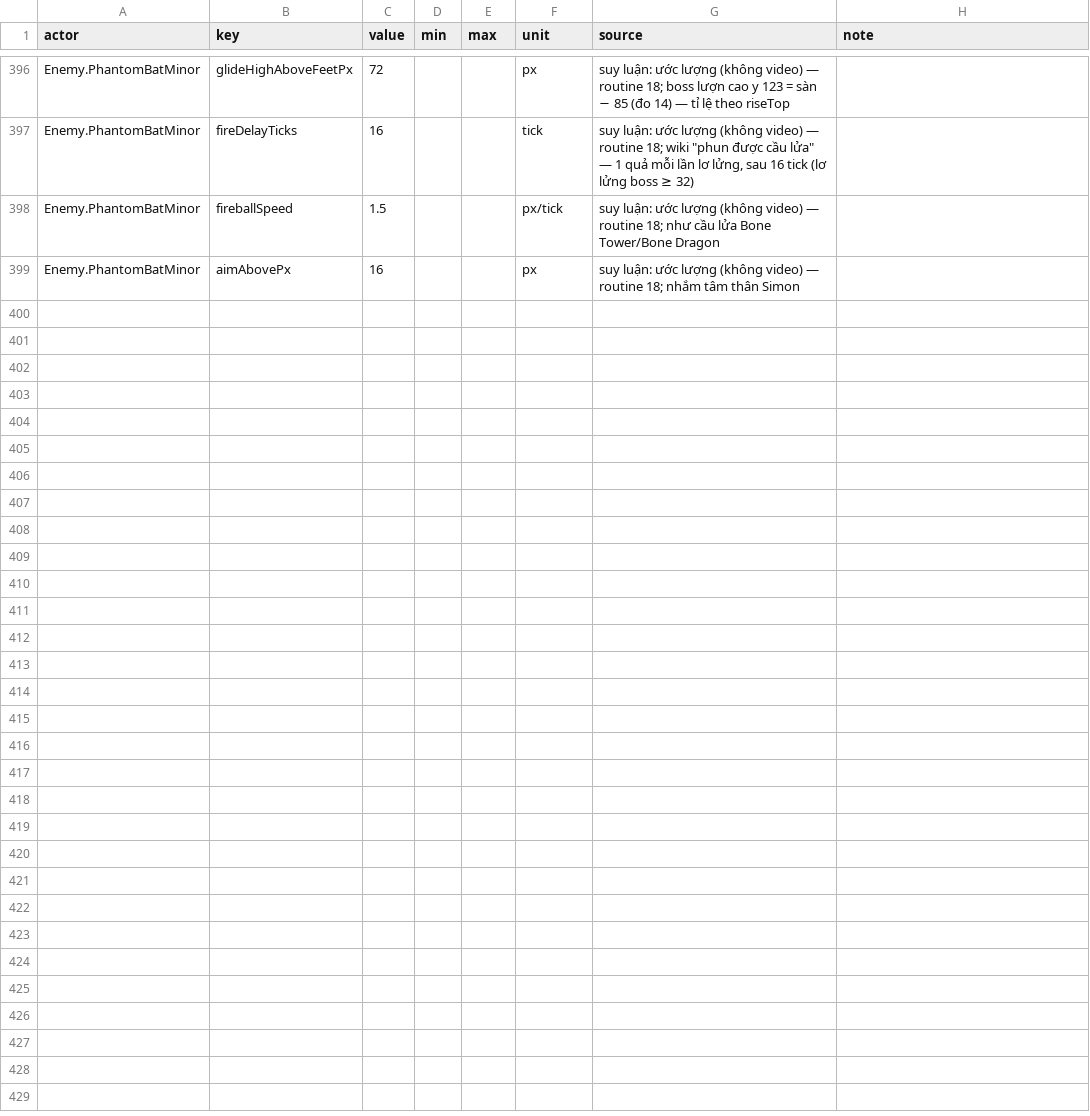
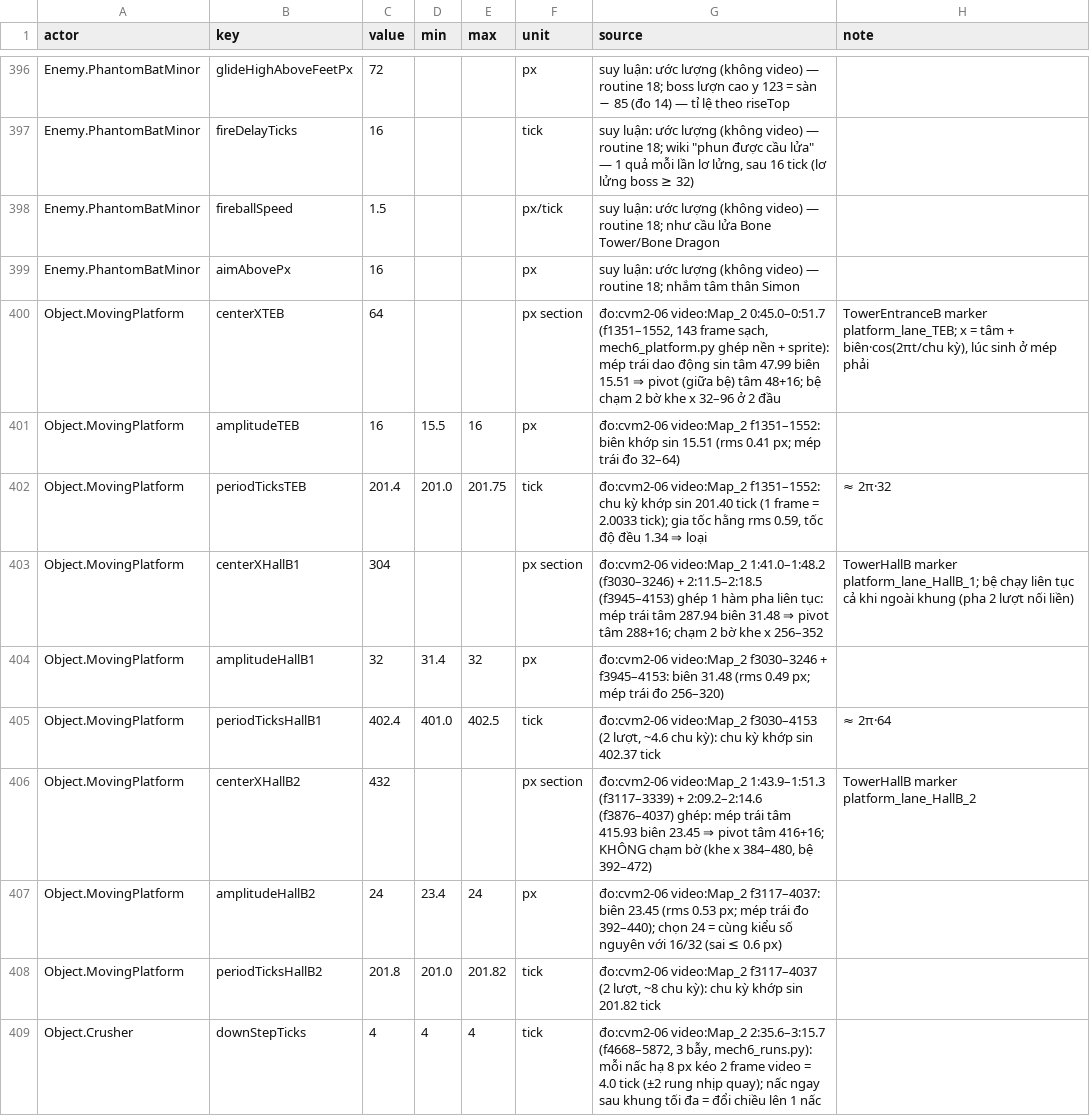
Before and after one commit to kvtuyen0315/Castlevania_Original, a CSV file: Assets/Data/Config/Csv/ConfigActorParam.csv, drawn as a sheet; only a part is shown, gaps mark what is left out; the diff covers the shown part only; the diff names each change by its address in the sheet, - before the commit and + after, or states it on an @@ line.

```diff
--- a/Assets/Data/Config/Csv/ConfigActorParam.csv
+++ b/Assets/Data/Config/Csv/ConfigActorParam.csv
+row 400: Object.MovingPlatform | centerXTEB | 64 |  |  | px section | đo:cvm2-06 video:Map_2 0:45.0–0:51.7 (f1351–1552, 143 frame sạch, mech6_platform.py ghép nền + sprite): mép trái dao động sin tâm 47.99 biên 15.51 ⇒ pivot (giữa bệ) tâm 48+16; bệ chạm 2 bờ khe x 32–96 ở 2 đầu | TowerEntranceB marker platform_lane_TEB; x = tâm + biên·cos(2πt/chu kỳ), lúc sinh ở mép phải
+row 401: Object.MovingPlatform | amplitudeTEB | 16 | 15.5 | 16 | px | đo:cvm2-06 video:Map_2 f1351–1552: biên khớp sin 15.51 (rms 0.41 px; mép trái đo 32–64)
+row 402: Object.MovingPlatform | periodTicksTEB | 201.4 | 201.0 | 201.75 | tick | đo:cvm2-06 video:Map_2 f1351–1552: chu kỳ khớp sin 201.40 tick (1 frame = 2.0033 tick); gia tốc hằng rms 0.59, tốc độ đều 1.34 ⇒ loại | ≈ 2π·32
+row 403: Object.MovingPlatform | centerXHallB1 | 304 |  |  | px section | đo:cvm2-06 video:Map_2 1:41.0–1:48.2 (f3030–3246) + 2:11.5–2:18.5 (f3945–4153) ghép 1 hàm pha liên tục: mép trái tâm 287.94 biên 31.48 ⇒ pivot tâm 288+16; chạm 2 bờ khe x 256–352 | TowerHallB marker platform_lane_HallB_1; bệ chạy liên tục cả khi ngoài khung (pha 2 lượt nối liền)
+row 404: Object.MovingPlatform | amplitudeHallB1 | 32 | 31.4 | 32 | px | đo:cvm2-06 video:Map_2 f3030–3246 + f3945–4153: biên 31.48 (rms 0.49 px; mép trái đo 256–320)
+row 405: Object.MovingPlatform | periodTicksHallB1 | 402.4 | 401.0 | 402.5 | tick | đo:cvm2-06 video:Map_2 f3030–4153 (2 lượt, ~4.6 chu kỳ): chu kỳ khớp sin 402.37 tick | ≈ 2π·64
+row 406: Object.MovingPlatform | centerXHallB2 | 432 |  |  | px section | đo:cvm2-06 video:Map_2 1:43.9–1:51.3 (f3117–3339) + 2:09.2–2:14.6 (f3876–4037) ghép: mép trái tâm 415.93 biên 23.45 ⇒ pivot tâm 416+16; KHÔNG chạm bờ (khe x 384–480, bệ 392–472) | TowerHallB marker platform_lane_HallB_2
+row 407: Object.MovingPlatform | amplitudeHallB2 | 24 | 23.4 | 24 | px | đo:cvm2-06 video:Map_2 f3117–4037: biên 23.45 (rms 0.53 px; mép trái đo 392–440); chọn 24 = cùng kiểu số nguyên với 16/32 (sai ≤ 0.6 px)
+row 408: Object.MovingPlatform | periodTicksHallB2 | 201.8 | 201.0 | 201.82 | tick | đo:cvm2-06 video:Map_2 f3117–4037 (2 lượt, ~8 chu kỳ): chu kỳ khớp sin 201.82 tick
+row 409: Object.Crusher | downStepTicks | 4 | 4 | 4 | tick | đo:cvm2-06 video:Map_2 2:35.6–3:15.7 (f4668–5872, 3 bẫy, mech6_runs.py): mỗi nấc hạ 8 px kéo 2 frame video = 4.0 tick (±2 rung nhịp quay); nấc ngay sau khung tối đa = đổi chiều lên 1 nấc
```
Also changed, not shown: 10 added rows elsewhere in this file, 50 other files.
